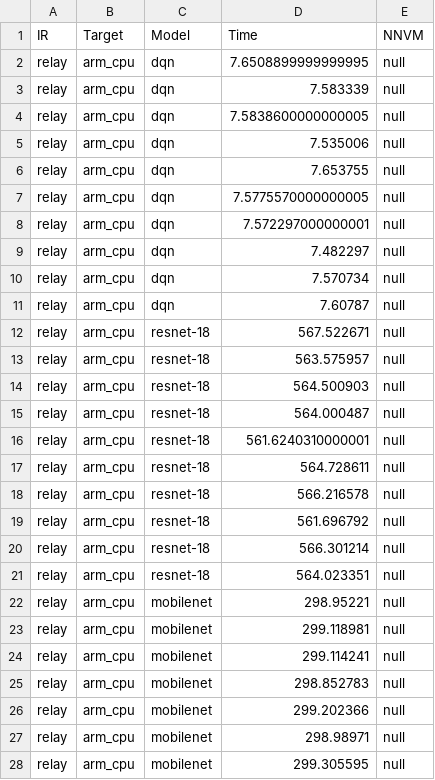
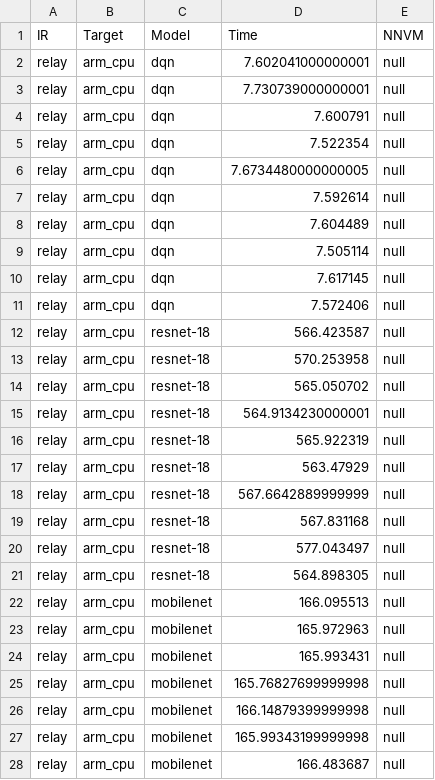
Before and after one commit to uwsampl/relay-bench, a CSV file: graph-data.csv, drawn as a sheet; only a part is shown; the diff covers the shown part only.

Commit message:
old data. no foldconstant

```diff
--- a/graph-data.csv
+++ b/graph-data.csv
@@ -1,28 +1,28 @@
 IR,Target,Model,Time,NNVM
-relay,arm_cpu,dqn,7.6508899999999995,null
-relay,arm_cpu,dqn,7.583339,null
-relay,arm_cpu,dqn,7.5838600000000005,null
-relay,arm_cpu,dqn,7.535006,null
-relay,arm_cpu,dqn,7.653755,null
-relay,arm_cpu,dqn,7.5775570000000005,null
-relay,arm_cpu,dqn,7.572297000000001,null
-relay,arm_cpu,dqn,7.482297,null
-relay,arm_cpu,dqn,7.570734,null
-relay,arm_cpu,dqn,7.60787,null
-relay,arm_cpu,resnet-18,567.522671,null
-relay,arm_cpu,resnet-18,563.575957,null
-relay,arm_cpu,resnet-18,564.500903,null
-relay,arm_cpu,resnet-18,564.000487,null
-relay,arm_cpu,resnet-18,561.6240310000001,null
-relay,arm_cpu,resnet-18,564.728611,null
-relay,arm_cpu,resnet-18,566.216578,null
-relay,arm_cpu,resnet-18,561.696792,null
-relay,arm_cpu,resnet-18,566.301214,null
-relay,arm_cpu,resnet-18,564.023351,null
-relay,arm_cpu,mobilenet,298.95221,null
-relay,arm_cpu,mobilenet,299.118981,null
-relay,arm_cpu,mobilenet,299.114241,null
-relay,arm_cpu,mobilenet,298.852783,null
-relay,arm_cpu,mobilenet,299.202366,null
-relay,arm_cpu,mobilenet,298.98971,null
-relay,arm_cpu,mobilenet,299.305595,null
+relay,arm_cpu,dqn,7.602041000000001,null
+relay,arm_cpu,dqn,7.730739000000001,null
+relay,arm_cpu,dqn,7.600791,null
+relay,arm_cpu,dqn,7.522354,null
+relay,arm_cpu,dqn,7.6734480000000005,null
+relay,arm_cpu,dqn,7.592614,null
+relay,arm_cpu,dqn,7.604489,null
+relay,arm_cpu,dqn,7.505114,null
+relay,arm_cpu,dqn,7.617145,null
+relay,arm_cpu,dqn,7.572406,null
+relay,arm_cpu,resnet-18,566.423587,null
+relay,arm_cpu,resnet-18,570.253958,null
+relay,arm_cpu,resnet-18,565.050702,null
+relay,arm_cpu,resnet-18,564.9134230000001,null
+relay,arm_cpu,resnet-18,565.922319,null
+relay,arm_cpu,resnet-18,563.47929,null
+relay,arm_cpu,resnet-18,567.6642889999999,null
+relay,arm_cpu,resnet-18,567.831168,null
+relay,arm_cpu,resnet-18,577.043497,null
+relay,arm_cpu,resnet-18,564.898305,null
+relay,arm_cpu,mobilenet,166.095513,null
+relay,arm_cpu,mobilenet,165.972963,null
+relay,arm_cpu,mobilenet,165.993431,null
+relay,arm_cpu,mobilenet,165.76827699999998,null
+relay,arm_cpu,mobilenet,166.14879399999998,null
+relay,arm_cpu,mobilenet,165.99343199999998,null
+relay,arm_cpu,mobilenet,166.483687,null
```
Also changed, not shown: 153 edited cells elsewhere in this file.
